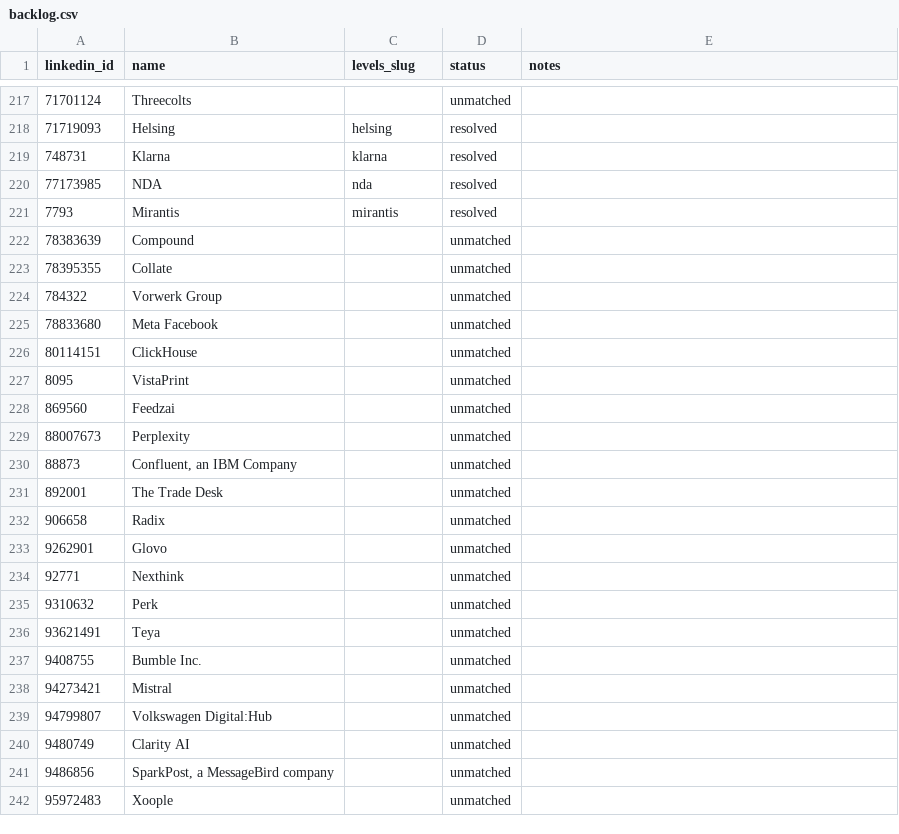
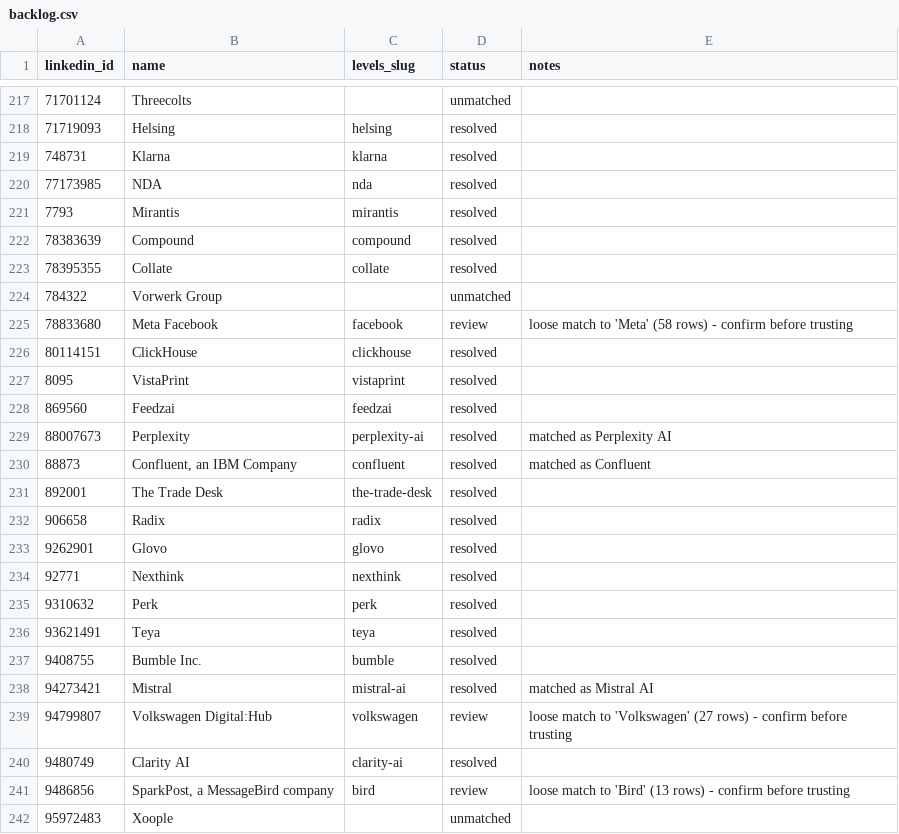
Before and after one commit to pugarte7/spanish-top-tech-companies, a CSV file: data/backlog.csv, drawn as a sheet; only a part is shown, gaps mark what is left out; the diff covers the shown part only.

Commit message:
Fix slug resolver false negatives
Throttled probes (403/429/503) were recorded as unmatched and then skipped
forever. They now raise Blocked like the 405 case already did.

Also fixes a shadowed loop variable that would have crashed the CSV
write-back, and adds an alias table plus camelCase and -ai slug variants
for names the derived guesses never reach.

25 previously unmatched companies now resolve.

```diff
--- a/data/backlog.csv
+++ b/data/backlog.csv
@@ -221,22 +221,22 @@ linkedin_id,name,levels_slug,status,notes
 7793,Mirantis,mirantis,resolved,
-78383639,Compound,,unmatched,
-78395355,Collate,,unmatched,
+78383639,Compound,compound,resolved,
+78395355,Collate,collate,resolved,
 784322,Vorwerk Group,,unmatched,
-78833680,Meta Facebook,,unmatched,
-80114151,ClickHouse,,unmatched,
-8095,VistaPrint,,unmatched,
-869560,Feedzai,,unmatched,
-88007673,Perplexity,,unmatched,
-88873,"Confluent, an IBM Company",,unmatched,
-892001,The Trade Desk,,unmatched,
-906658,Radix,,unmatched,
-9262901,Glovo,,unmatched,
-92771,Nexthink,,unmatched,
-9310632,Perk,,unmatched,
-93621491,Teya,,unmatched,
-9408755,Bumble Inc.,,unmatched,
-94273421,Mistral,,unmatched,
-94799807,Volkswagen Digital:Hub,,unmatched,
-9480749,Clarity AI,,unmatched,
-9486856,"SparkPost, a MessageBird company",,unmatched,
+78833680,Meta Facebook,facebook,review,loose match to 'Meta' (58 rows) - confirm before trusting
+80114151,ClickHouse,clickhouse,resolved,
+8095,VistaPrint,vistaprint,resolved,
+869560,Feedzai,feedzai,resolved,
+88007673,Perplexity,perplexity-ai,resolved,matched as Perplexity AI
+88873,"Confluent, an IBM Company",confluent,resolved,matched as Confluent
+892001,The Trade Desk,the-trade-desk,resolved,
+906658,Radix,radix,resolved,
+9262901,Glovo,glovo,resolved,
+92771,Nexthink,nexthink,resolved,
+9310632,Perk,perk,resolved,
+93621491,Teya,teya,resolved,
+9408755,Bumble Inc.,bumble,resolved,
+94273421,Mistral,mistral-ai,resolved,matched as Mistral AI
+94799807,Volkswagen Digital:Hub,volkswagen,review,loose match to 'Volkswagen' (27 rows) - confirm before trusting
+9480749,Clarity AI,clarity-ai,resolved,
+9486856,"SparkPost, a MessageBird company",bird,review,loose match to 'Bird' (13 rows) - confirm before trusting
 95972483,Xoople,,unmatched,
```
Also changed, not shown: 48 edited cells elsewhere in this file, 2 other files.
